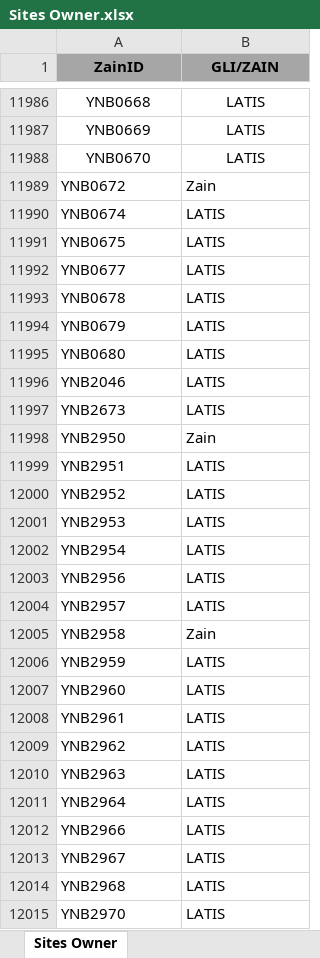
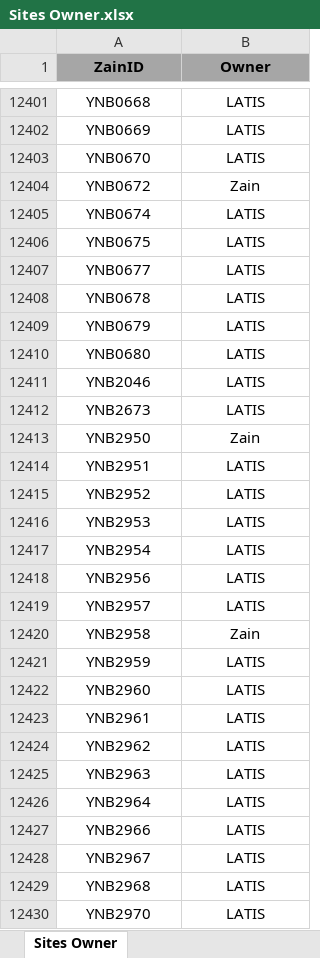
Before and after one commit to tarek-mahran/shabakkat, an Excel workbook: Sites Owner.xlsx, sheet Sites Owner, drawn as a sheet; only a part is shown, gaps mark what is left out; values as stored, in another font and other column widths than the file's, no borders; table styles not drawn; addresses are those after the commit; the diff covers the shown part only; the diff names each change by its address in the sheet, - before the commit and + after, or states it on an @@ line.

Commit message:
Add files via upload

```diff
--- a/Sites Owner.xlsx (sheet Sites Owner)
+++ b/Sites Owner.xlsx (sheet Sites Owner)
-B1: GLI/ZAIN
+B1: Owner
-A12404:B12430 alignment: left
+A12404:B12430 alignment: center
```
Also changed, not shown: 417 added rows, 2 edited cells and cell formats elsewhere in this sheet.
